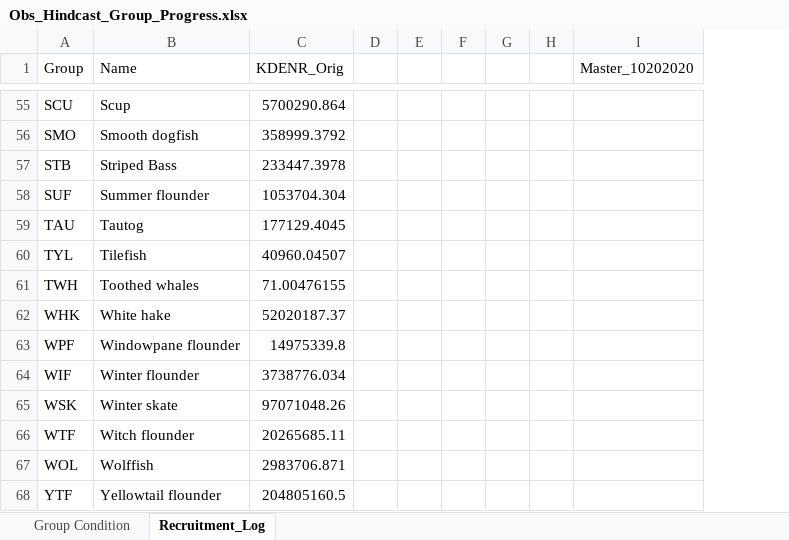
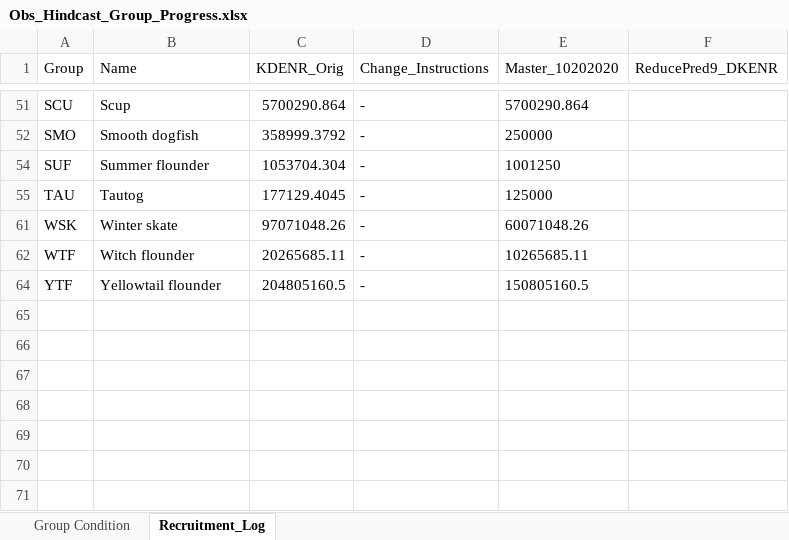
Before and after one commit to NEFSC/READ-EDAB-neusAtlantis, an Excel workbook: diagnostics/Obs_Hindcast_Group_Progress.xlsx, sheet Recruitment_Log, drawn as a sheet; only a part is shown, gaps mark what is left out; values as stored, in another font and other column widths than the file's, no borders; removed rows and columns are numbered as before the commit, all else as after; the diff covers the shown part only; the diff names each change by its address in the sheet, - before the commit and + after, or states it on an @@ line.

```diff
--- a/diagnostics/Obs_Hindcast_Group_Progress.xlsx (sheet Recruitment_Log)
+++ b/diagnostics/Obs_Hindcast_Group_Progress.xlsx (sheet Recruitment_Log)
-column D, empty
-column E, empty
-column F, empty
-column G, empty
-column H, empty
+column D (Change_Instructions), rows 51-64: all -
+column F (ReducePred9_DKENR), empty
-E51 (Master_10202020): (empty)
+E51 (Master_10202020): 5700290.864
-E52 (Master_10202020): (empty)
+E52 (Master_10202020): 250000
-row 57: STB | Striped Bass | 233447.3978
-E54 (Master_10202020): (empty)
+E54 (Master_10202020): 1001250
-E55 (Master_10202020): (empty)
+E55 (Master_10202020): 125000
-row 60: TYL | Tilefish | 40960.04507
-row 61: TWH | Toothed whales | 71.00476155
-row 62: WHK | White hake | 52020187.37
-row 63: WPF | Windowpane flounder | 14975339.8
-row 64: WIF | Winter flounder | 3738776.034
-E61 (Master_10202020): (empty)
+E61 (Master_10202020): 60071048.26
-E62 (Master_10202020): (empty)
+E62 (Master_10202020): 10265685.11
-row 67: WOL | Wolffish | 2983706.871
-E64 (Master_10202020): (empty)
+E64 (Master_10202020): 150805160.5
```
Also changed, not shown: 39 removed rows and 15 edited cells elsewhere in this sheet, sheet Group Condition, hidden cells, 1 other file.
